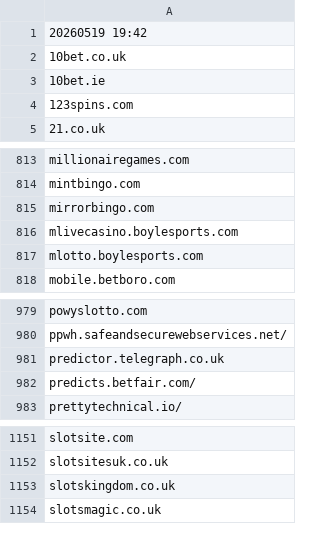
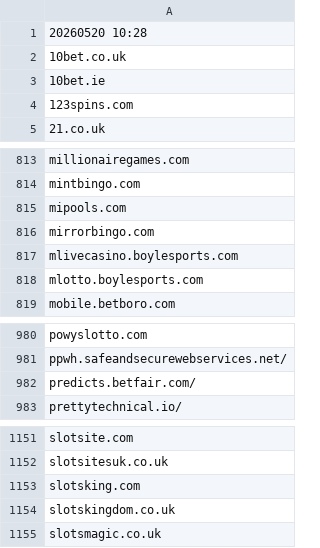
Before and after one commit to itsJustinCase/gamble-eagle, a CSV file: UK.csv, drawn as a sheet; only a part is shown, gaps mark what is left out.

Commit message:
update UK.csv

```diff
--- a/UK.csv
+++ b/UK.csv
@@ -1,2 +1,2 @@
-20260519 19:42
+20260520 10:28
 10bet.co.uk
@@ -814,2 +814,3 @@ millionairegames.com
 mintbingo.com
+mipools.com
 mirrorbingo.com
@@ -980,3 +981,2 @@ powyslotto.com
 ppwh.safeandsecurewebservices.net/
-predictor.telegraph.co.uk
 predicts.betfair.com/
@@ -1152,2 +1152,3 @@ slotsite.com
 slotsitesuk.co.uk
+slotsking.com
 slotskingdom.co.uk
```
